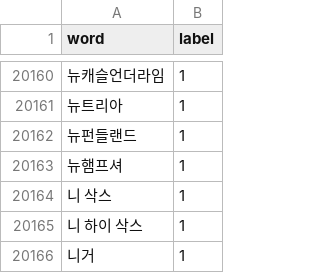
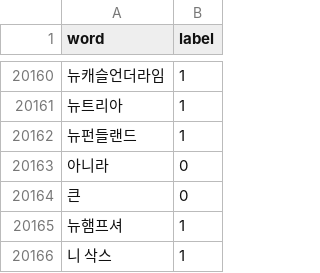
Before and after one commit to lem0000ns/hangugnese, a CSV file: backend/ml/korean_loanwords.csv, drawn as a sheet; only a part is shown, gaps mark what is left out; the shorter side is filled out with more unchanged rows; the diff names each change by its address in the sheet, - before the commit and + after, or states it on an @@ line.

```diff
--- a/backend/ml/korean_loanwords.csv
+++ b/backend/ml/korean_loanwords.csv
+row 20163: 아니라 | 0
+row 20164: 큰 | 0
```
Also changed, not shown: 7 other files.
